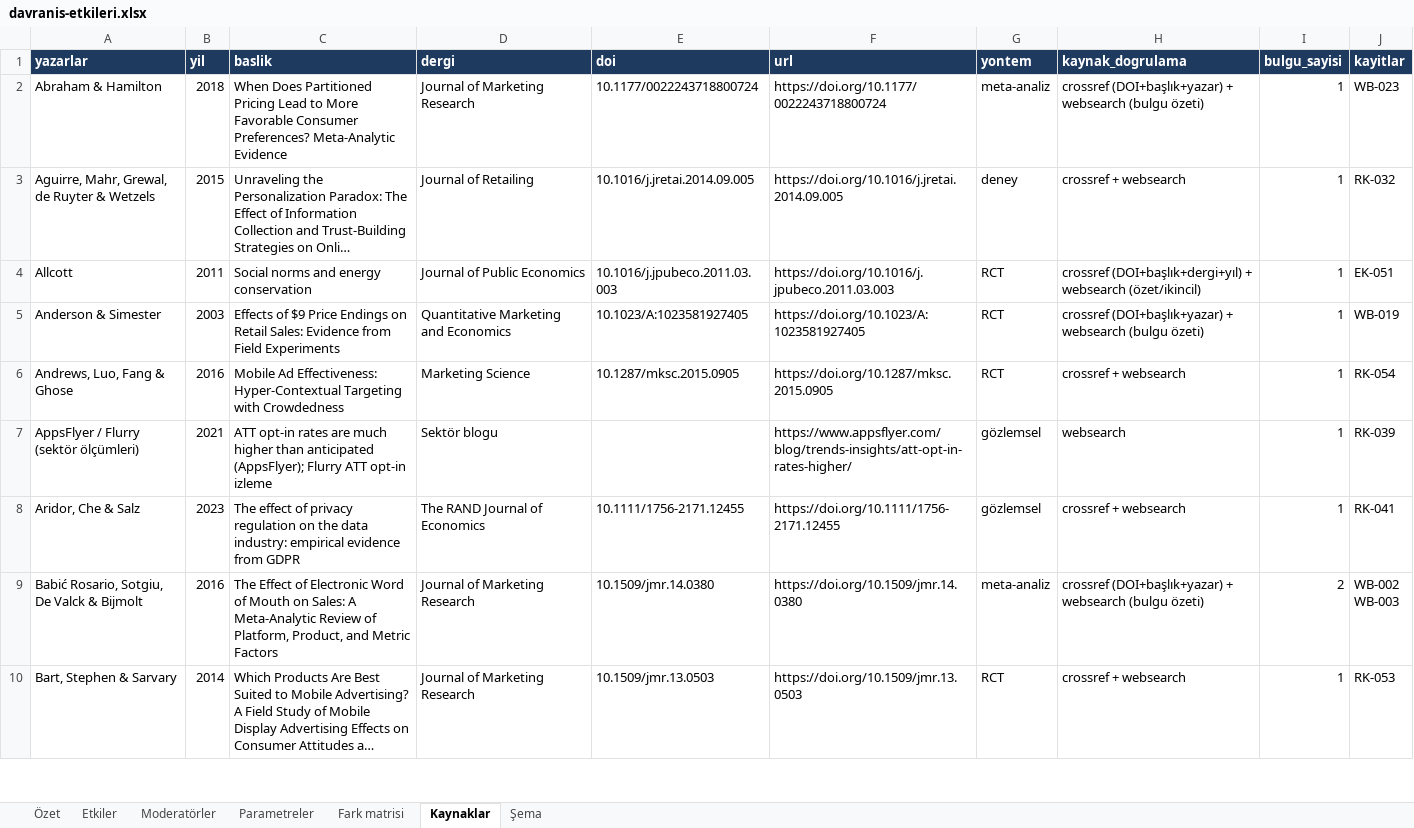
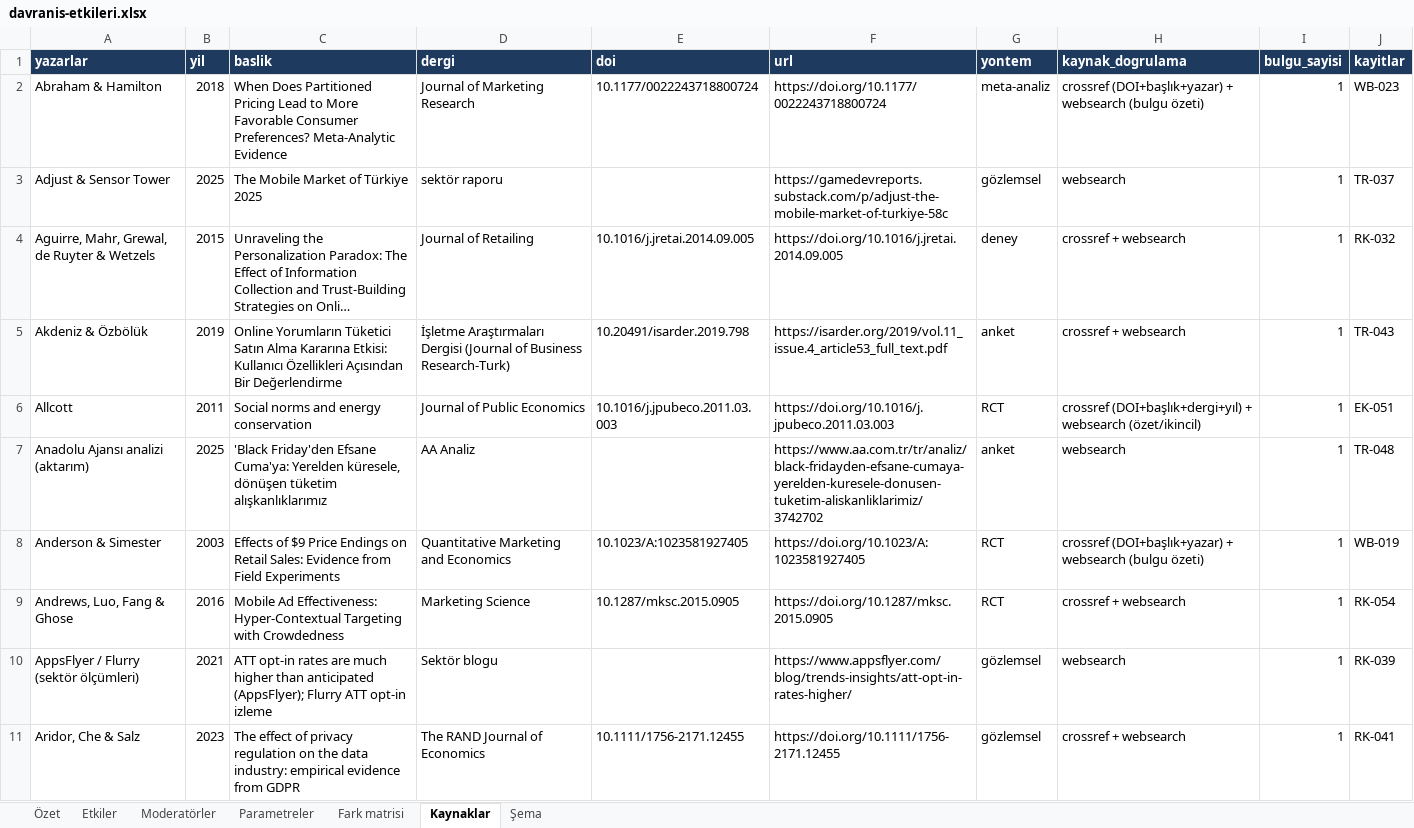
Before and after one commit to yilmazfatih-cyber/Deneme, an Excel workbook: persona-katmani/data/davranis-etkileri.xlsx, sheet Kaynaklar, drawn as a sheet; only a part is shown; the shorter side is filled out with more unchanged rows; long unchanged cells end in …; values as stored, in another font and other column widths than the file's, no borders; table styles not drawn; the diff covers the shown part only; the diff names each change by its address in the sheet, - before the commit and + after, or states it on an @@ line.

```diff
--- a/persona-katmani/data/davranis-etkileri.xlsx (sheet Kaynaklar)
+++ b/persona-katmani/data/davranis-etkileri.xlsx (sheet Kaynaklar)
+row 3: Adjust & Sensor Tower | 2025 | The Mobile Market of Türkiye 2025 | sektör raporu |  | https://gamedevreports.substack.com/p/adjust-the-mobile-market-of-turkiye-58c | gözlemsel | websearch | 1 | TR-037
+row 5: Akdeniz & Özbölük | 2019 | Online Yorumların Tüketici Satın Alma Kararına Etkisi: Kullanıcı Özellikleri Açısından Bir Değerlendirme | İşletme Araştırmaları Dergisi (Journal of Business Research-Turk) | 10.20491/isarder.2019.798 | https://isarder.org/2019/vol.11_issue.4_article53_full_text.pdf | anket | crossref + websearch | 1 | TR-043
+row 7: Anadolu Ajansı analizi (aktarım) | 2025 | 'Black Friday'den Efsane Cuma'ya: Yerelden küresele, dönüşen tüketim alışkanlıklarımız | AA Analiz |  | https://www.aa.com.tr/tr/analiz/black-fridayden-efsane-cumaya-yerelden-kuresele-donusen-tuketim-aliskanliklarimiz/3742702 | anket | websearch | 1 | TR-048
```
Also changed, not shown: 29 added rows and 10 edited cells elsewhere in this sheet, sheet Etkiler, sheet Moderatörler, sheet Fark matrisi, sheet Parametreler, sheet Özet, 4 other files.
